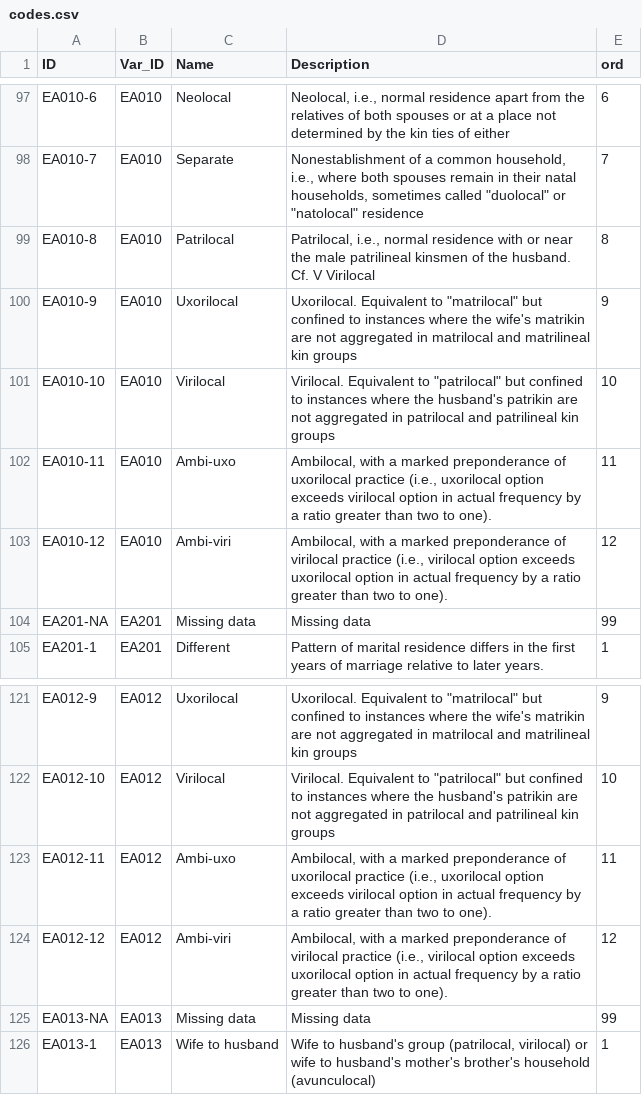
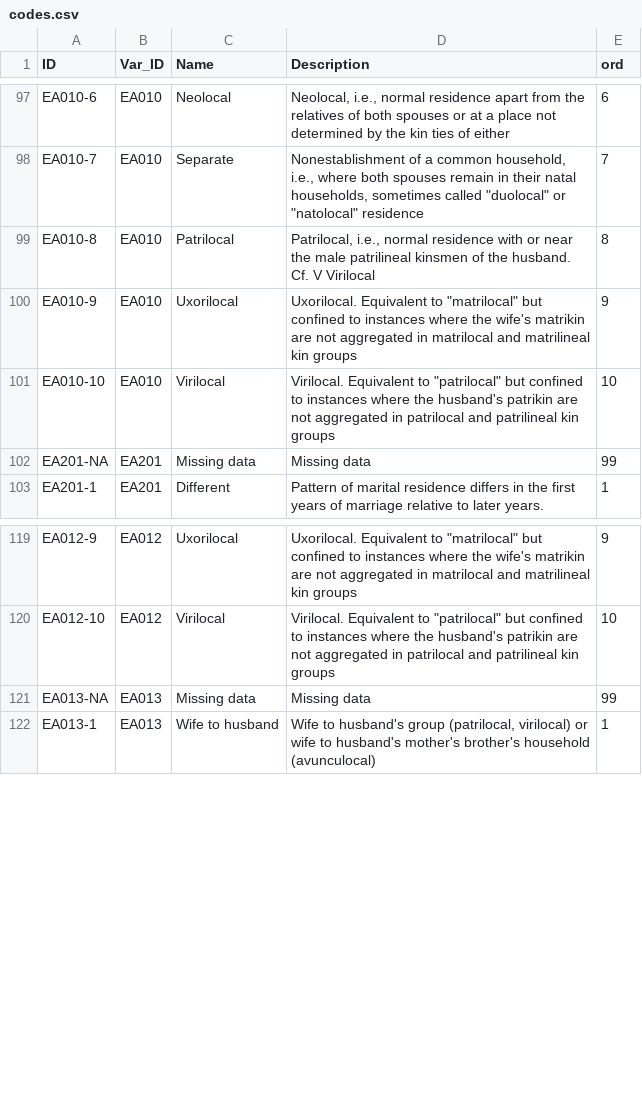
Before and after one commit to D-PLACE/dplace-dataset-ea, a CSV file: cldf/codes.csv, drawn as a sheet; only a part is shown, gaps mark what is left out.

```diff
--- a/cldf/codes.csv
+++ b/cldf/codes.csv
@@ -101,4 +101,2 @@ EA010-9,EA010,Uxorilocal,"Uxorilocal. Equivalent to ""matrilocal"" but confined
 EA010-10,EA010,Virilocal,"Virilocal. Equivalent to ""patrilocal"" but confined to instances where the husband's patrikin are not aggregated in patrilocal and patrilineal kin groups",10
-EA010-11,EA010,Ambi-uxo,"Ambilocal, with a marked preponderance of uxorilocal practice (i.e., uxorilocal option exceeds virilocal option in actual frequency by a ratio greater than two to one).",11
-EA010-12,EA010,Ambi-viri,"Ambilocal, with a marked preponderance of virilocal practice (i.e., virilocal option exceeds uxorilocal option in actual frequency by a ratio greater than two to one).",12
 EA201-NA,EA201,Missing data,Missing data,99
@@ -122,4 +120,2 @@ EA012-9,EA012,Uxorilocal,"Uxorilocal. Equivalent to ""matrilocal"" but confined
 EA012-10,EA012,Virilocal,"Virilocal. Equivalent to ""patrilocal"" but confined to instances where the husband's patrikin are not aggregated in patrilocal and patrilineal kin groups",10
-EA012-11,EA012,Ambi-uxo,"Ambilocal, with a marked preponderance of uxorilocal practice (i.e., uxorilocal option exceeds virilocal option in actual frequency by a ratio greater than two to one).",11
-EA012-12,EA012,Ambi-viri,"Ambilocal, with a marked preponderance of virilocal practice (i.e., virilocal option exceeds uxorilocal option in actual frequency by a ratio greater than two to one).",12
 EA013-NA,EA013,Missing data,Missing data,99
```
Also changed, not shown: 4 other files.
